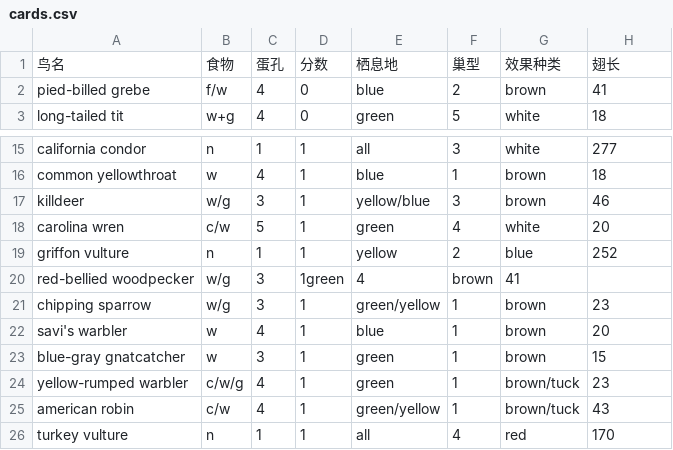
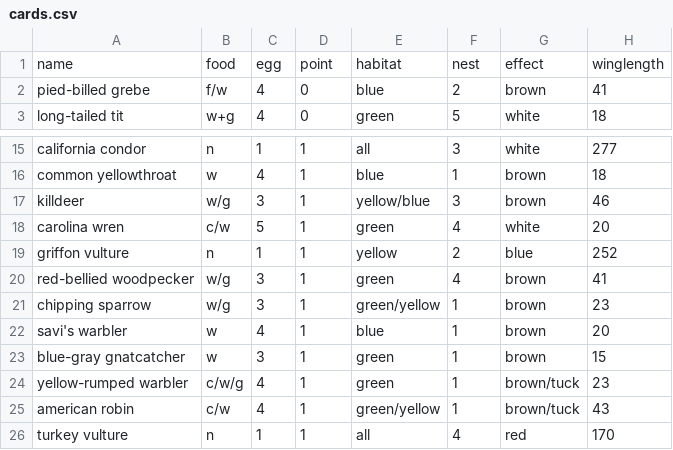
Before and after one commit to myalos/wingspan, a CSV file: cards.csv, drawn as a sheet; only a part is shown, gaps mark what is left out.

Commit message:
fix typo and convert column names from chinese to english

```diff
--- a/cards.csv
+++ b/cards.csv
@@ -1,2 +1,2 @@
-鸟名,食物,蛋孔,分数,栖息地,巢型,效果种类,翅长
+name,food,egg,point,habitat,nest,effect,winglength
 pied-billed grebe,f/w,4,0,blue,2,brown,41
@@ -19,3 +19,3 @@ carolina wren,c/w,5,1,green,4,white,20
 griffon vulture,n,1,1,yellow,2,blue,252
-red-bellied woodpecker,w/g,3,1green,4,brown,41
+red-bellied woodpecker,w/g,3,1,green,4,brown,41
 chipping sparrow,w/g,3,1,green/yellow,1,brown,23
```
